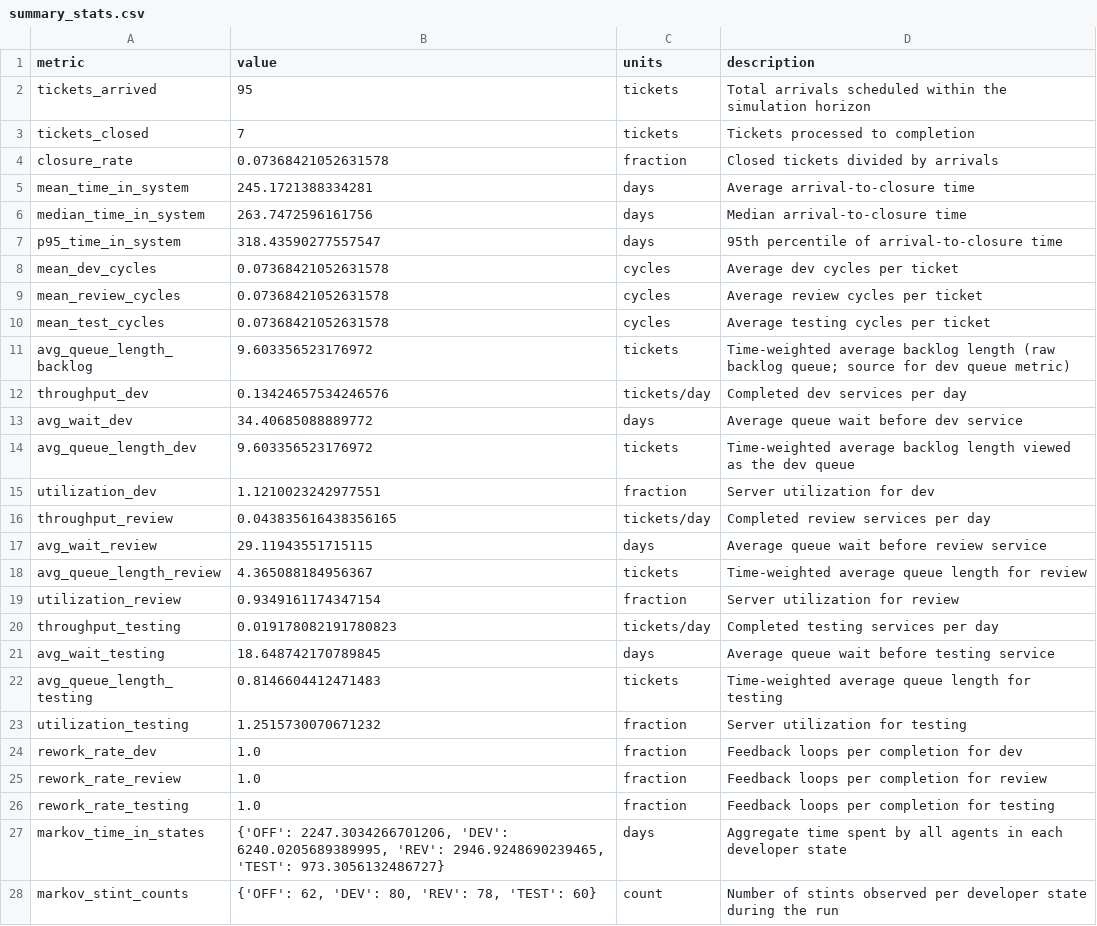
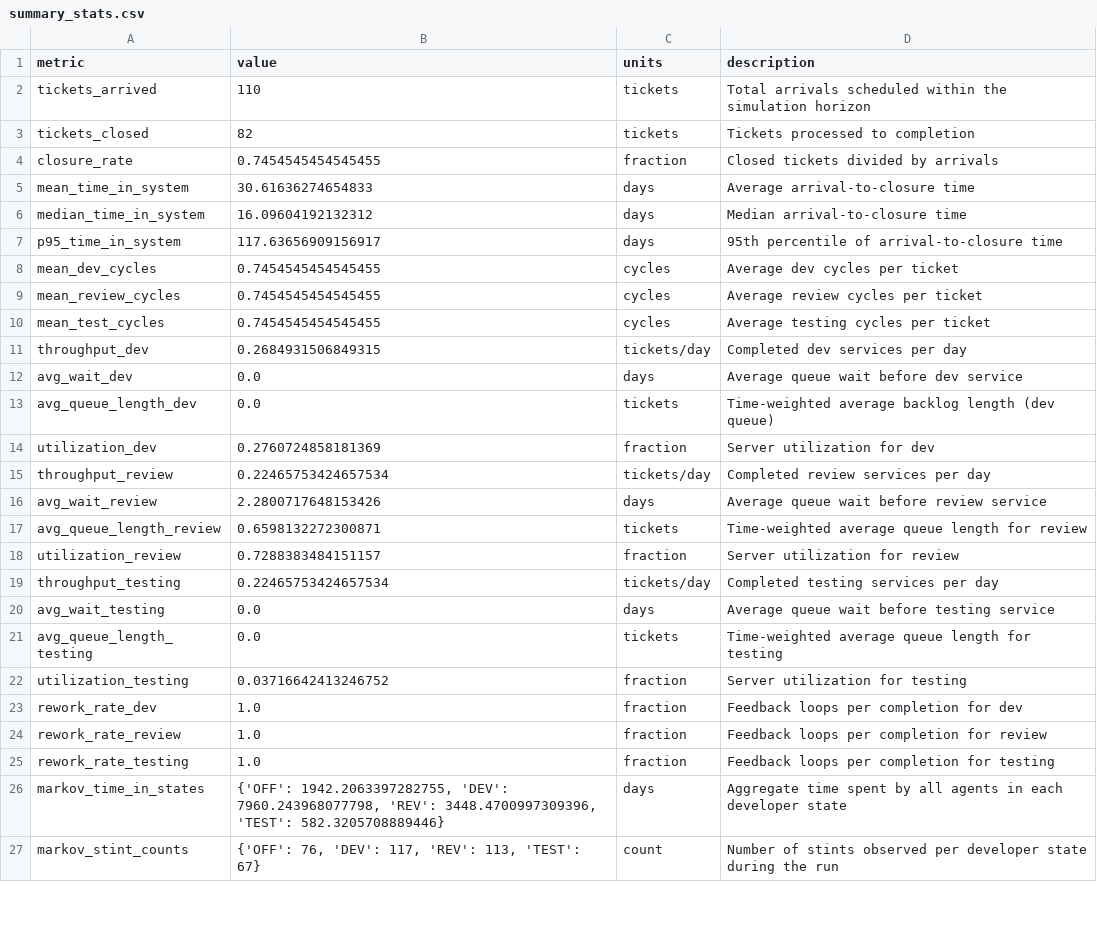
Before and after one commit to GVCUTV/BK_ASF, a CSV file: simulation/output/summary_stats.csv, drawn as a sheet; only a part is shown; the diff covers the shown part only.

```diff
--- a/simulation/output/summary_stats.csv
+++ b/simulation/output/summary_stats.csv
@@ -1,24 +1,23 @@
 metric,value,units,description
-tickets_arrived,95,tickets,Total arrivals scheduled within the simulation horizon
-tickets_closed,7,tickets,Tickets processed to completion
-closure_rate,0.07368421052631578,fraction,Closed tickets divided by arrivals
-mean_time_in_system,245.1721388334281,days,Average arrival-to-closure time
-median_time_in_system,263.7472596161756,days,Median arrival-to-closure time
-p95_time_in_system,318.43590277557547,days,95th percentile of arrival-to-closure time
-mean_dev_cycles,0.07368421052631578,cycles,Average dev cycles per ticket
-mean_review_cycles,0.07368421052631578,cycles,Average review cycles per ticket
-mean_test_cycles,0.07368421052631578,cycles,Average testing cycles per ticket
-avg_queue_length_backlog,9.603356523176972,tickets,Time-weighted average backlog length (raw backlog queue; source for dev queue metric)
-throughput_dev,0.13424657534246576,tickets/day,Completed dev services per day
-avg_wait_dev,34.40685088889772,days,Average queue wait before dev service
-avg_queue_length_dev,9.603356523176972,tickets,Time-weighted average backlog length viewed as the dev queue
-utilization_dev,1.1210023242977551,fraction,Server utilization for dev
-throughput_review,0.043835616438356165,tickets/day,Completed review services per day
-avg_wait_review,29.11943551715115,days,Average queue wait before review service
-avg_queue_length_review,4.365088184956367,tickets,Time-weighted average queue length for review
-utilization_review,0.9349161174347154,fraction,Server utilization for review
-throughput_testing,0.019178082191780823,tickets/day,Completed testing services per day
-avg_wait_testing,18.648742170789845,days,Average queue wait before testing service
-avg_queue_length_testing,0.8146604412471483,tickets,Time-weighted average queue length for testing
-utilization_testing,1.2515730070671232,fraction,Server utilization for testing
+tickets_arrived,110,tickets,Total arrivals scheduled within the simulation horizon
+tickets_closed,82,tickets,Tickets processed to completion
+closure_rate,0.7454545454545455,fraction,Closed tickets divided by arrivals
+mean_time_in_system,30.61636274654833,days,Average arrival-to-closure time
+median_time_in_system,16.09604192132312,days,Median arrival-to-closure time
+p95_time_in_system,117.63656909156917,days,95th percentile of arrival-to-closure time
+mean_dev_cycles,0.7454545454545455,cycles,Average dev cycles per ticket
+mean_review_cycles,0.7454545454545455,cycles,Average review cycles per ticket
+mean_test_cycles,0.7454545454545455,cycles,Average testing cycles per ticket
+throughput_dev,0.2684931506849315,tickets/day,Completed dev services per day
+avg_wait_dev,0.0,days,Average queue wait before dev service
+avg_queue_length_dev,0.0,tickets,Time-weighted average backlog length (dev queue)
+utilization_dev,0.2760724858181369,fraction,Server utilization for dev
+throughput_review,0.22465753424657534,tickets/day,Completed review services per day
+avg_wait_review,2.2800717648153426,days,Average queue wait before review service
+avg_queue_length_review,0.6598132272300871,tickets,Time-weighted average queue length for review
+utilization_review,0.7288383484151157,fraction,Server utilization for review
+throughput_testing,0.22465753424657534,tickets/day,Completed testing services per day
+avg_wait_testing,0.0,days,Average queue wait before testing service
+avg_queue_length_testing,0.0,tickets,Time-weighted average queue length for testing
+utilization_testing,0.03716642413246752,fraction,Server utilization for testing
 rework_rate_dev,1.0,fraction,Feedback loops per completion for dev
@@ -26,3 +25,3 @@ rework_rate_review,1.0,fraction,Feedback loops per completion for review
 rework_rate_testing,1.0,fraction,Feedback loops per completion for testing
-markov_time_in_states,"{'OFF': 2247.3034266701206, 'DEV': 6240.0205689389995, 'REV': 2946.9248690239465, 'TEST': 973.3056132486727}",days,Aggregate time spent by all agents in each developer state
-markov_stint_counts,"{'OFF': 62, 'DEV': 80, 'REV': 78, 'TEST': 60}",count,Number of stints observed per developer state during the run
+markov_time_in_states,"{'OFF': 1942.2063397282755, 'DEV': 7960.243968077798, 'REV': 3448.4700997309396, 'TEST': 582.3205708889446}",days,Aggregate time spent by all agents in each developer state
+markov_stint_counts,"{'OFF': 76, 'DEV': 117, 'REV': 113, 'TEST': 67}",count,Number of stints observed per developer state during the run
```
Also changed, not shown: 1 edited cell elsewhere in this file, simulation/output/tickets_stats.csv, 10 other files.
